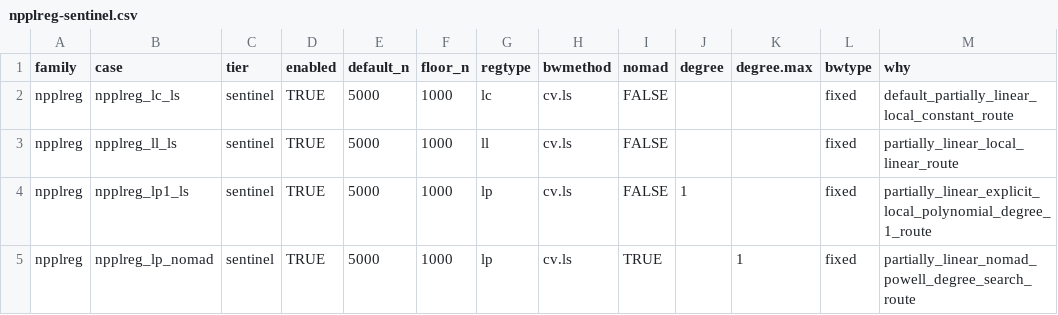
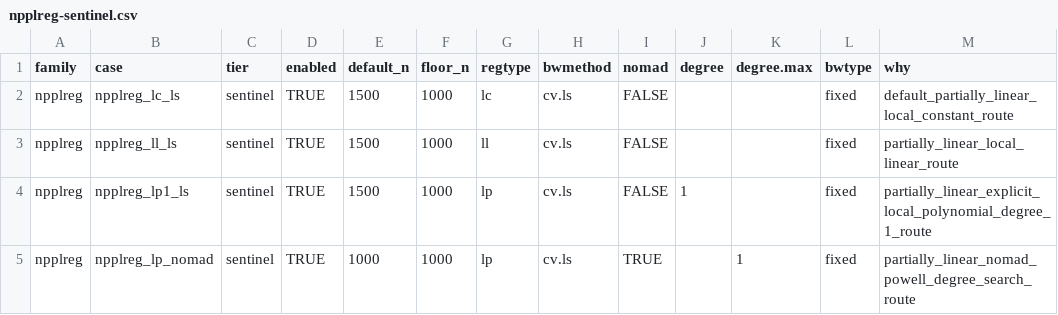
Before and after one commit to JeffreyRacine/R-Package-np, a CSV file: inst/demo_matrices/npplreg-sentinel.csv, drawn as a sheet.

Commit message:
Recalibrate npplreg sentinel demo sizes

```diff
--- a/inst/demo_matrices/npplreg-sentinel.csv
+++ b/inst/demo_matrices/npplreg-sentinel.csv
@@ -1,5 +1,5 @@
 family,case,tier,enabled,default_n,floor_n,regtype,bwmethod,nomad,degree,degree.max,bwtype,why
-npplreg,npplreg_lc_ls,sentinel,TRUE,5000,1000,lc,cv.ls,FALSE,,,fixed,default_partially_linear_local_constant_route
-npplreg,npplreg_ll_ls,sentinel,TRUE,5000,1000,ll,cv.ls,FALSE,,,fixed,partially_linear_local_linear_route
-npplreg,npplreg_lp1_ls,sentinel,TRUE,5000,1000,lp,cv.ls,FALSE,1,,fixed,partially_linear_explicit_local_polynomial_degree_1_route
-npplreg,npplreg_lp_nomad,sentinel,TRUE,5000,1000,lp,cv.ls,TRUE,,1,fixed,partially_linear_nomad_powell_degree_search_route
+npplreg,npplreg_lc_ls,sentinel,TRUE,1500,1000,lc,cv.ls,FALSE,,,fixed,default_partially_linear_local_constant_route
+npplreg,npplreg_ll_ls,sentinel,TRUE,1500,1000,ll,cv.ls,FALSE,,,fixed,partially_linear_local_linear_route
+npplreg,npplreg_lp1_ls,sentinel,TRUE,1500,1000,lp,cv.ls,FALSE,1,,fixed,partially_linear_explicit_local_polynomial_degree_1_route
+npplreg,npplreg_lp_nomad,sentinel,TRUE,1000,1000,lp,cv.ls,TRUE,,1,fixed,partially_linear_nomad_powell_degree_search_route
```
